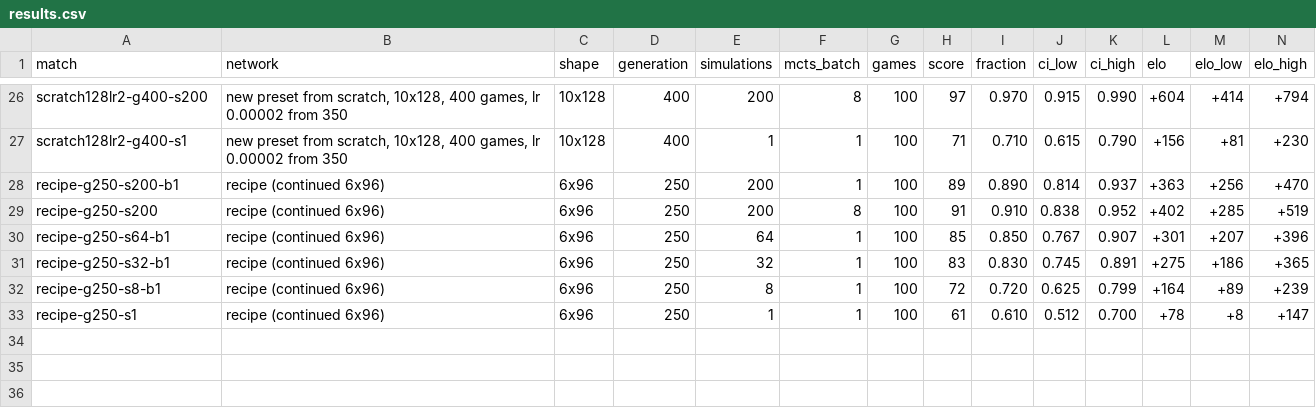
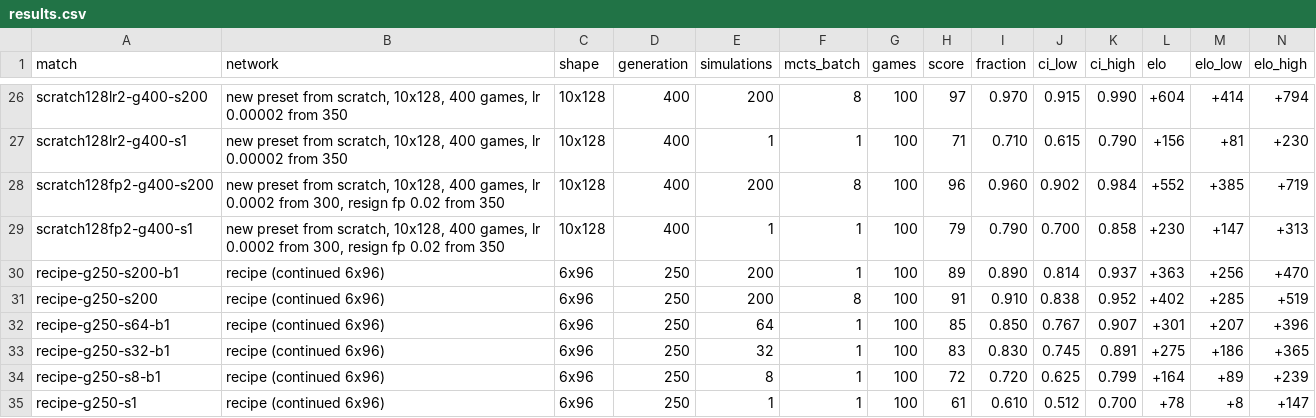
Before and after one commit to robominds/alphazero-go, a CSV file: docs/results/9x9-gnugo/results.csv, drawn as a sheet; only a part is shown, gaps mark what is left out; rows hold the shown columns only; the diff names each change by its address in the sheet, - before the commit and + after, or states it on an @@ line.

```diff
--- a/docs/results/9x9-gnugo/results.csv
+++ b/docs/results/9x9-gnugo/results.csv
+row 28: scratch128fp2-g400-s200 | new preset from scratch, 10x128, 400 games, lr 0.0002 from 300, resign fp 0.02 from 350 | 10x128 | 400 | 200 | 8 | 100 | 96 | 0.960 | 0.902 | 0.984 | +552 | +385 | +719
+row 29: scratch128fp2-g400-s1 | new preset from scratch, 10x128, 400 games, lr 0.0002 from 300, resign fp 0.02 from 350 | 10x128 | 400 | 1 | 1 | 100 | 79 | 0.790 | 0.700 | 0.858 | +230 | +147 | +313
```
Also changed, not shown: docs/results/9x9-pachi/results.csv, 23 other files.
